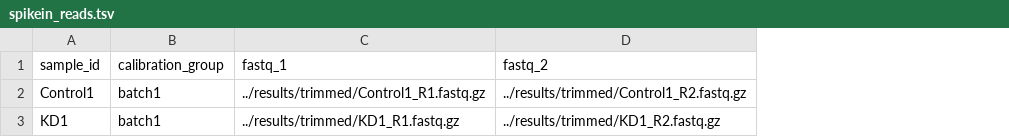
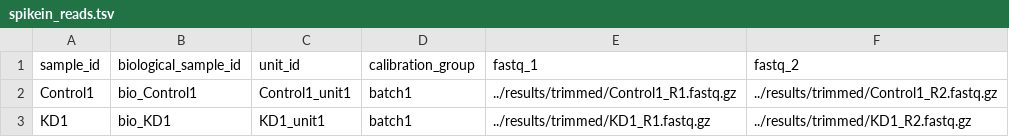
Before and after one commit to Az-Fan/cuttag-H3K27ac, a TSV file: examples/spikein_reads.tsv, drawn as a sheet; the diff names each change by its address in the sheet, - before the commit and + after, or states it on an @@ line.

```diff
--- a/examples/spikein_reads.tsv
+++ b/examples/spikein_reads.tsv
+column B (biological_sample_id), rows 2-3: bio_Control1 | bio_KD1
+column C (unit_id), rows 2-3: Control1_unit1 | KD1_unit1
```
Also changed, not shown: 18 other files.
